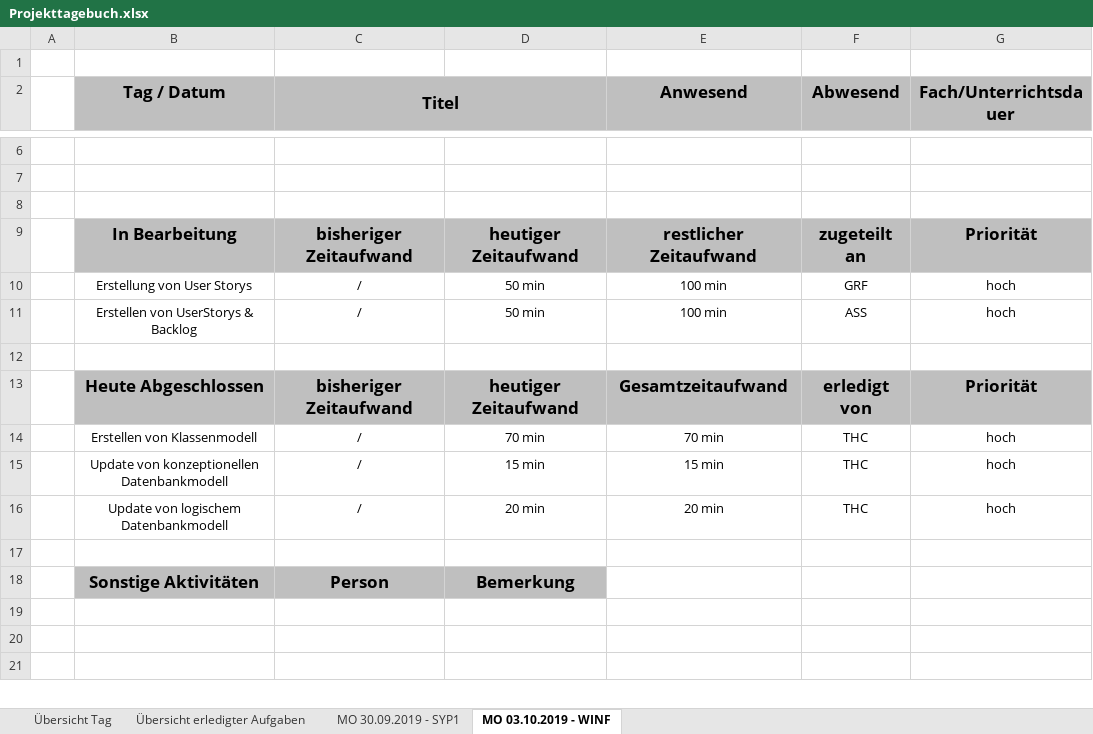
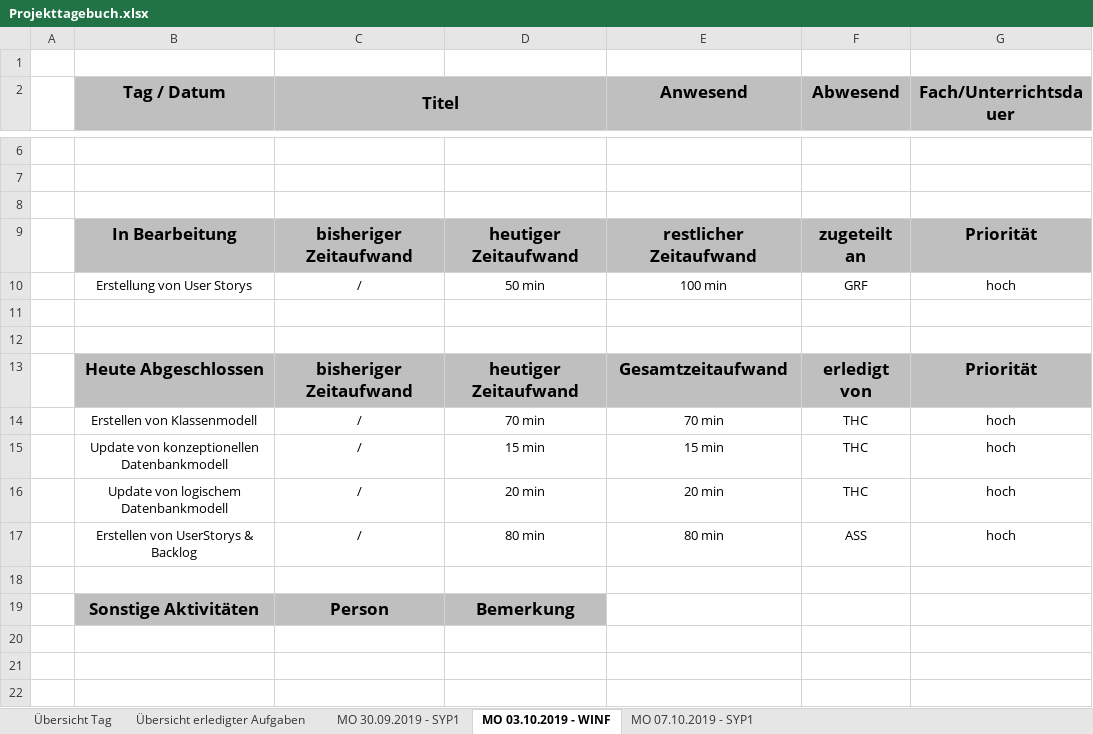
Before and after one commit to htl-thalerc/FVisual, an Excel workbook: FVisual_Documentation/Projekttagebuch.xlsx, sheet MO 03.10.2019 - WINF, drawn as a sheet; only a part is shown, gaps mark what is left out; values as stored, in another font and other column widths than the file's, no borders; the diff names each change by its address in the sheet, - before the commit and + after, or states it on an @@ line.

```diff
--- a/FVisual_Documentation/Projekttagebuch.xlsx (sheet MO 03.10.2019 - WINF)
+++ b/FVisual_Documentation/Projekttagebuch.xlsx (sheet MO 03.10.2019 - WINF)
+sheet tab: MO 07.10.2019 - SYP1
-row 11:  | Erstellen von UserStorys & Backlog | / | 50 min | 100 min | ASS | hoch
+row 11: (empty)
+row 17:  | Erstellen von UserStorys & Backlog | / | 80 min | 80 min | ASS | hoch
```
Also changed, not shown: sheet Übersicht erledigter Aufgaben.
